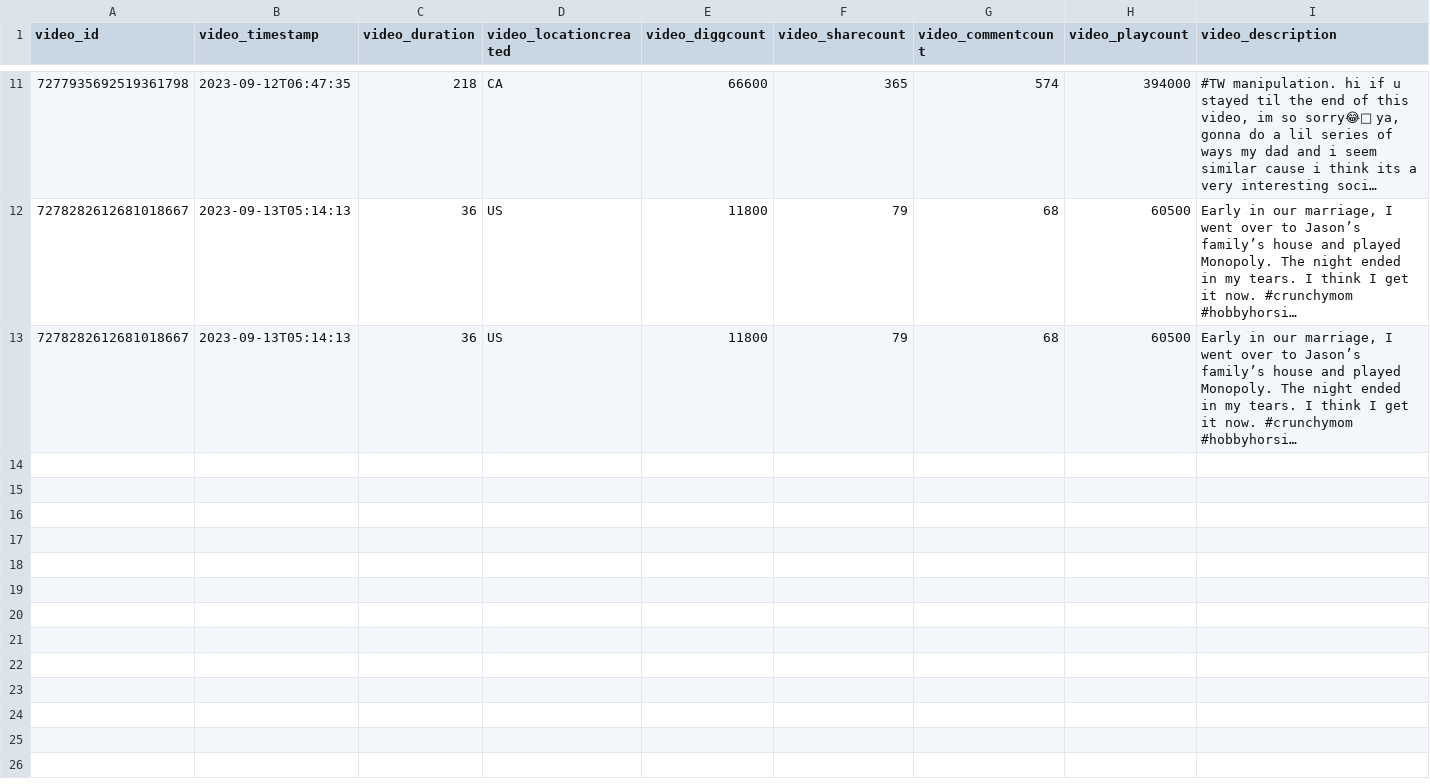
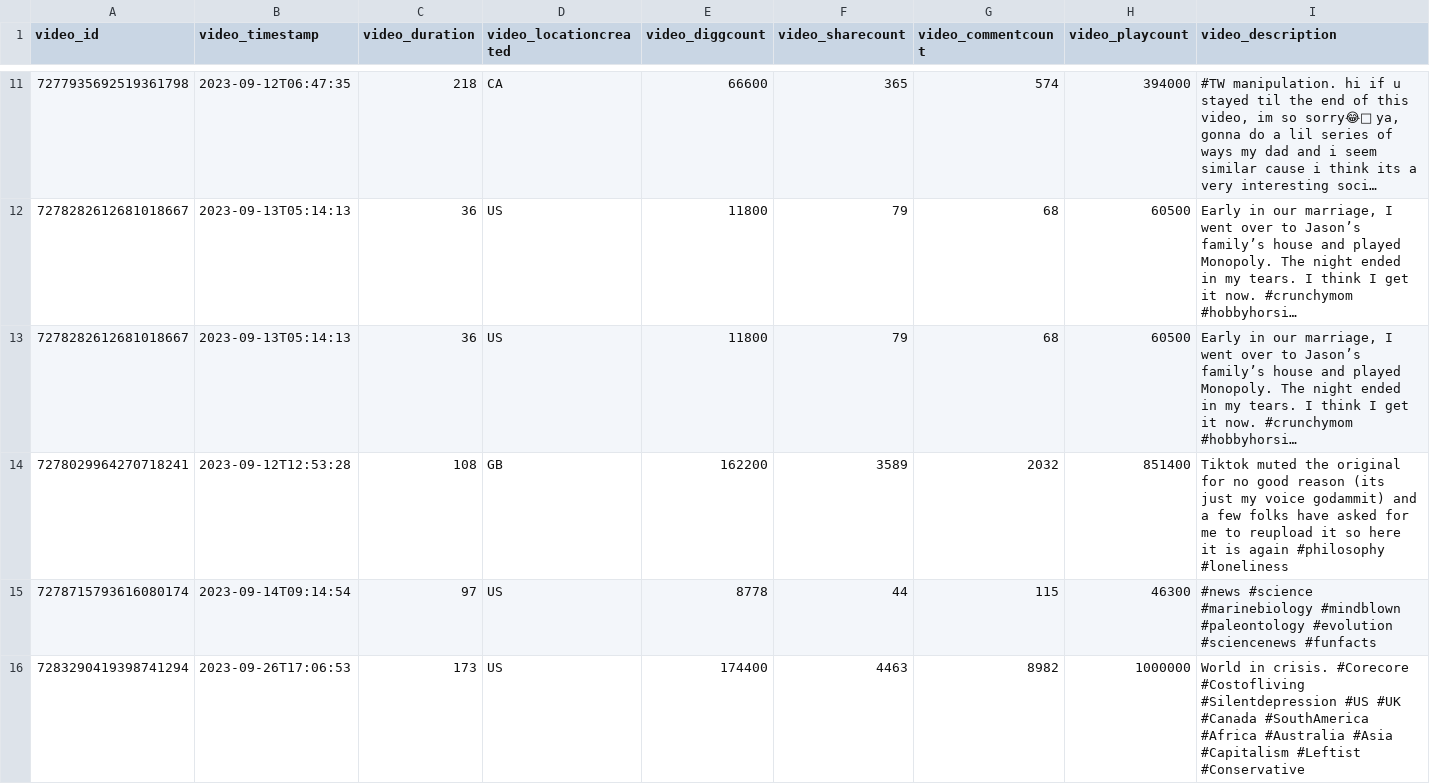
Before and after one commit to DanPace725/4T-TalkToTikTok, a CSV file: django/data.csv, drawn as a sheet; only a part is shown, gaps mark what is left out; long unchanged cells end in …; rows hold the shown columns only; the diff covers the shown part only; the diff names each change by its address in the sheet, - before the commit and + after, or states it on an @@ line.

```diff
--- a/django/data.csv
+++ b/django/data.csv
+row 14: 7278029964270718241 | 2023-09-12T12:53:28 | 108 | GB | 162200 | 3589 | 2032 | 851400 | Tiktok muted the original for no good reason (its just my voice godammit) and a few folks have asked for me to reupload it so here it is again #philosophy #loneliness
+row 15: 7278715793616080174 | 2023-09-14T09:14:54 | 97 | US | 8778 | 44 | 115 | 46300 | #news #science #marinebiology #mindblown #paleontology #evolution #sciencenews #funfacts
+row 16: 7283290419398741294 | 2023-09-26T17:06:53 | 173 | US | 174400 | 4463 | 8982 | 1000000 | World in crisis. #Corecore #Costofliving #Silentdepression #US #UK #Canada #SouthAmerica #Africa #Australia #Asia #Capitalism #Leftist #Conservative
```
Also changed, not shown: 2 added rows elsewhere in this file, 10 other files.
